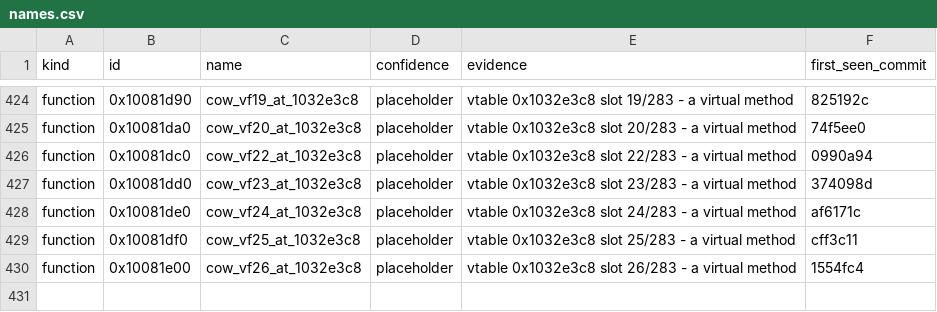
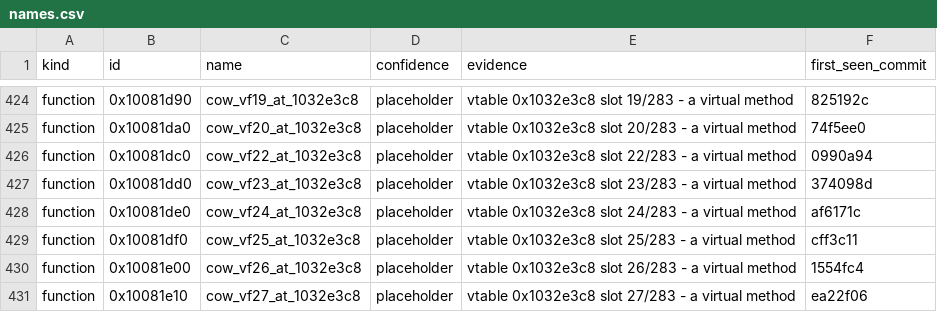
Before and after one commit to cowrevenge/cow_kuluu_xi_anything, a CSV file: cow/names.csv, drawn as a sheet; only a part is shown, gaps mark what is left out.

Commit message:
cow: 0x10081e10 cow_vf27_at_1032e3c8 [placeholder]

```diff
--- a/cow/names.csv
+++ b/cow/names.csv
@@ -430 +430,2 @@ function,0x10081df0,cow_vf25_at_1032e3c8,placeholder,"vtable 0x1032e3c8 slot 25/
 function,0x10081e00,cow_vf26_at_1032e3c8,placeholder,"vtable 0x1032e3c8 slot 26/283 - a virtual method",1554fc4
+function,0x10081e10,cow_vf27_at_1032e3c8,placeholder,"vtable 0x1032e3c8 slot 27/283 - a virtual method",ea22f06
```
Also changed, not shown: 9 other files.
